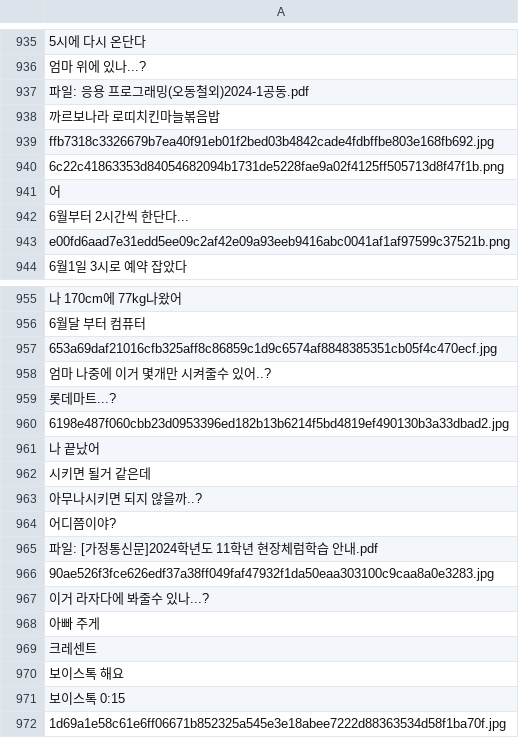
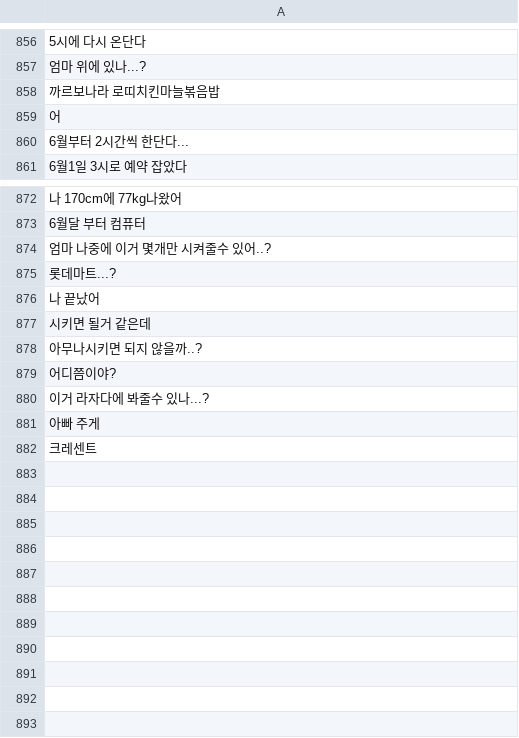
Before and after one commit to local1234567890/data, a CSV file: extracted_data.csv, drawn as a sheet; only a part is shown, gaps mark what is left out; the diff covers the shown part only; the diff names each change by its address in the sheet, - before the commit and + after, or states it on an @@ line.

```diff
--- a/extracted_data.csv
+++ b/extracted_data.csv
-row 937: 파일: 응용 프로그래밍(오동철외)2024-1공동.pdf
-row 939: ffb7318c3326679b7ea40f91eb01f2bed03b4842cade4fdbffbe803e168fb692.jpg
-row 940: 6c22c41863353d84054682094b1731de5228fae9a02f4125ff505713d8f47f1b.png
-row 943: e00fd6aad7e31edd5ee09c2af42e09a93eeb9416abc0041af1af97599c37521b.png
-row 957: 653a69daf21016cfb325aff8c86859c1d9c6574af8848385351cb05f4c470ecf.jpg
-row 960: 6198e487f060cbb23d0953396ed182b13b6214f5bd4819ef490130b3a33dbad2.jpg
-row 965: 파일: [가정통신문]2024학년도 11학년 현장체럼학습 안내.pdf
-row 966: 90ae526f3fce626edf37a38ff049faf47932f1da50eaa303100c9caa8a0e3283.jpg
-row 970: 보이스톡 해요
-row 971: 보이스톡 0:15
-row 972: 1d69a1e58c61e6ff06671b852325a545e3e18abee7222d88363534d58f1ba70f.jpg
```
Also changed, not shown: 79 removed rows elsewhere in this file.
